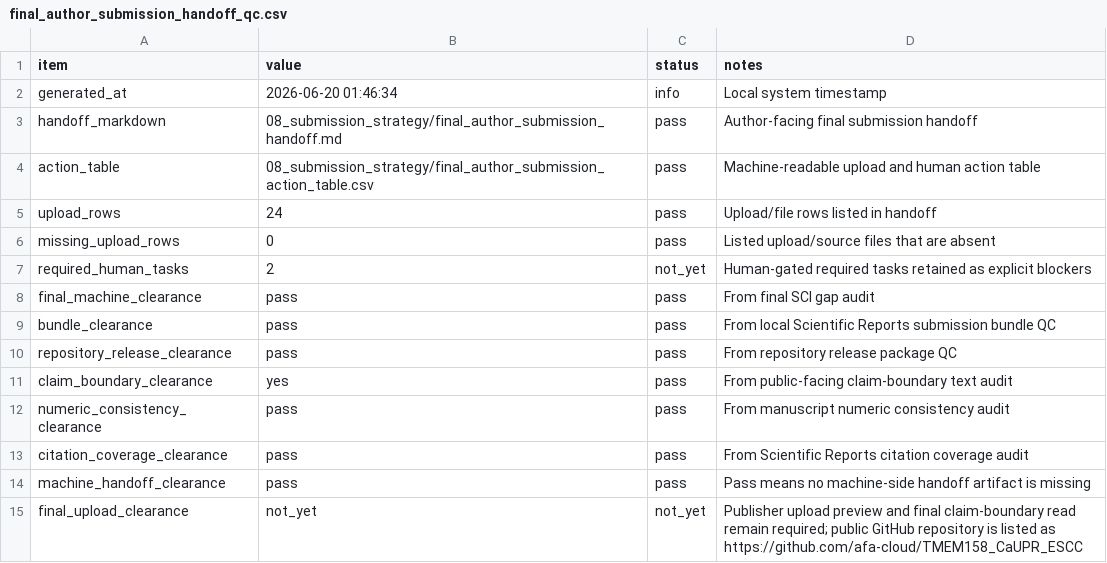
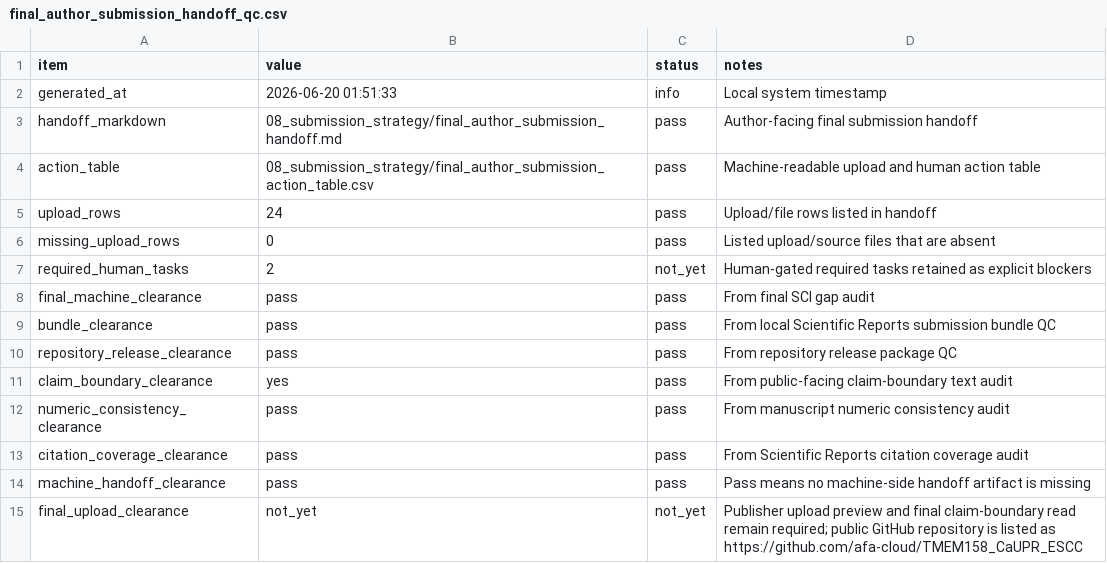
Before and after one commit to afa-cloud/TMEM158_CaUPR_ESCC, a CSV file: TMEM158_CaUPR_ESCC/04_results/qc/final_author_submission_handoff_qc.csv, drawn as a sheet.

```diff
--- a/TMEM158_CaUPR_ESCC/04_results/qc/final_author_submission_handoff_qc.csv
+++ b/TMEM158_CaUPR_ESCC/04_results/qc/final_author_submission_handoff_qc.csv
@@ -1,3 +1,3 @@
 item,value,status,notes
-generated_at,2026-06-20 01:46:34,info,Local system timestamp
+generated_at,2026-06-20 01:51:33,info,Local system timestamp
 handoff_markdown,08_submission_strategy/final_author_submission_handoff.md,pass,Author-facing final submission handoff
```
Also changed, not shown: TMEM158_CaUPR_ESCC/04_results/qc/scientific_reports_docx_build_qc.csv, TMEM158_CaUPR_ESCC/04_results/qc/scientific_reports_docx_qa.csv, 24 other files.
